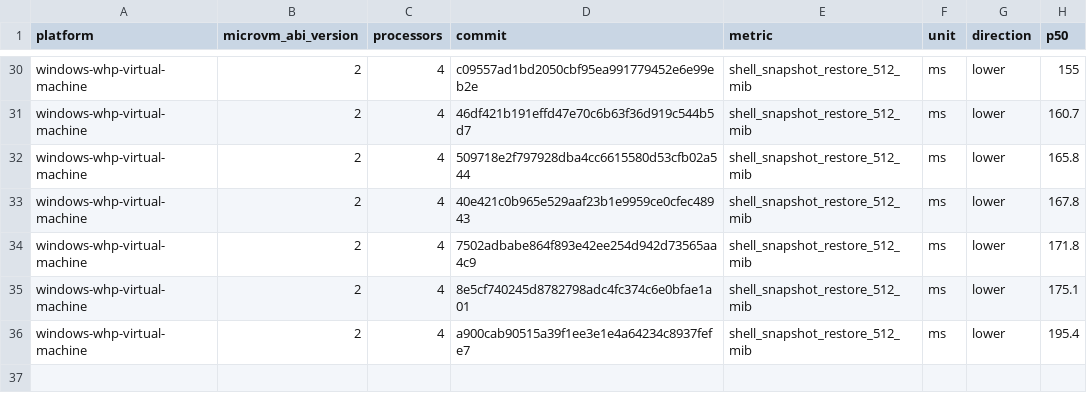
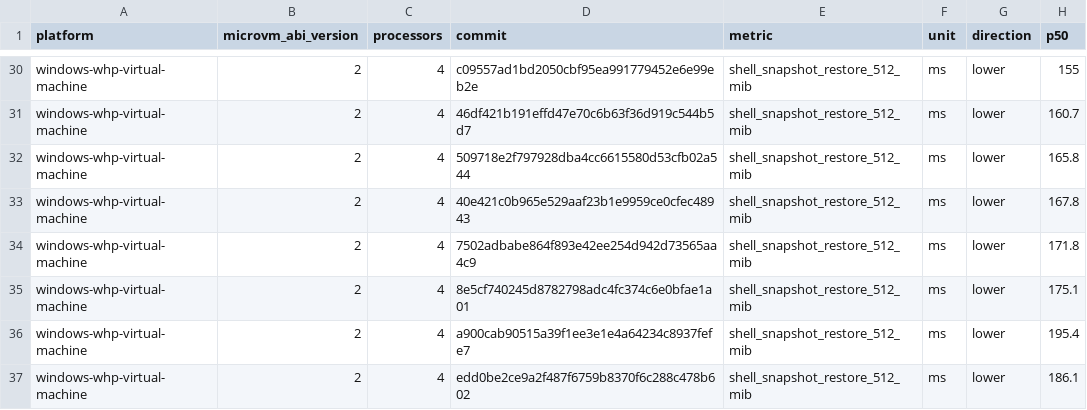
Before and after one commit to microsoft/nvx, a CSV file: data/windows-whp-virtual-machine-microvm-v2-4vcpu.csv, drawn as a sheet; only a part is shown, gaps mark what is left out; the diff names each change by its address in the sheet, - before the commit and + after, or states it on an @@ line.

```diff
--- a/data/windows-whp-virtual-machine-microvm-v2-4vcpu.csv
+++ b/data/windows-whp-virtual-machine-microvm-v2-4vcpu.csv
+row 37: windows-whp-virtual-machine | 2 | 4 | edd0be2ce9a2f487f6759b8370f6c288c478b602 | shell_snapshot_restore_512_mib | ms | lower | 186.1
```
Also changed, not shown: data/linux-kvm-virtual-machine-microvm-v2-1vcpu.csv, data/linux-mshv-virtual-machine-microvm-v2-1vcpu.csv, 9 other files.
